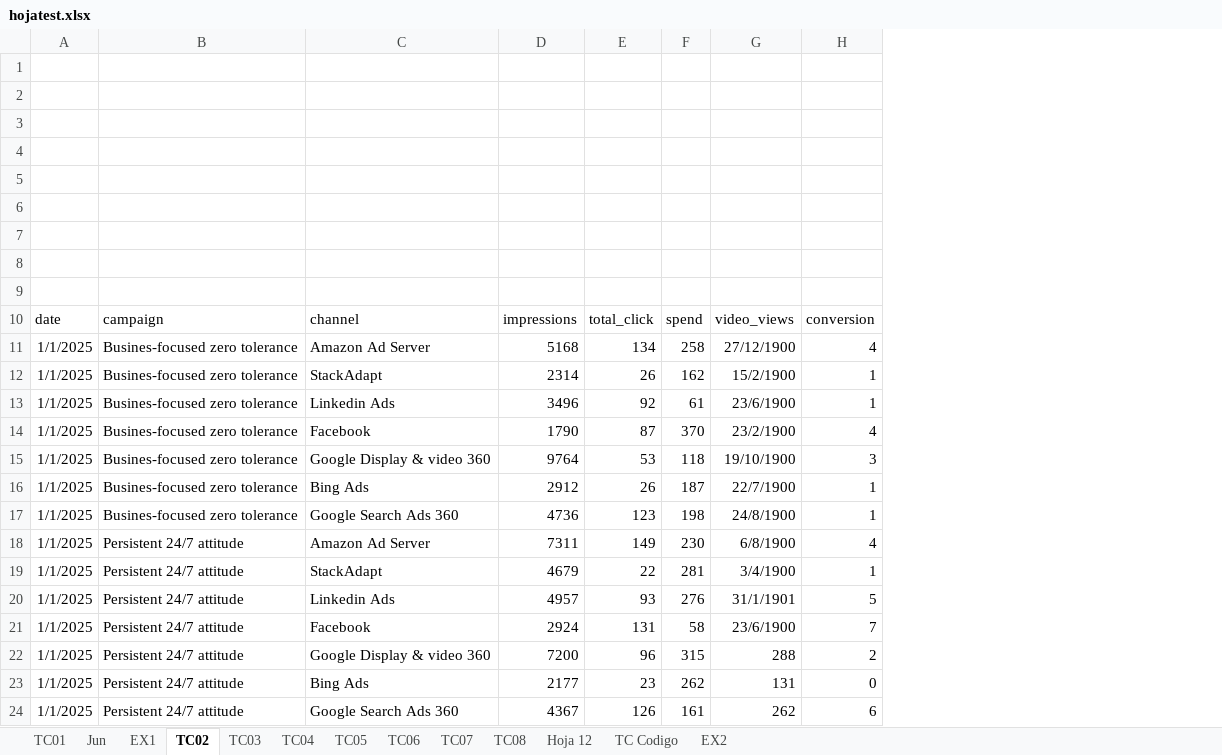
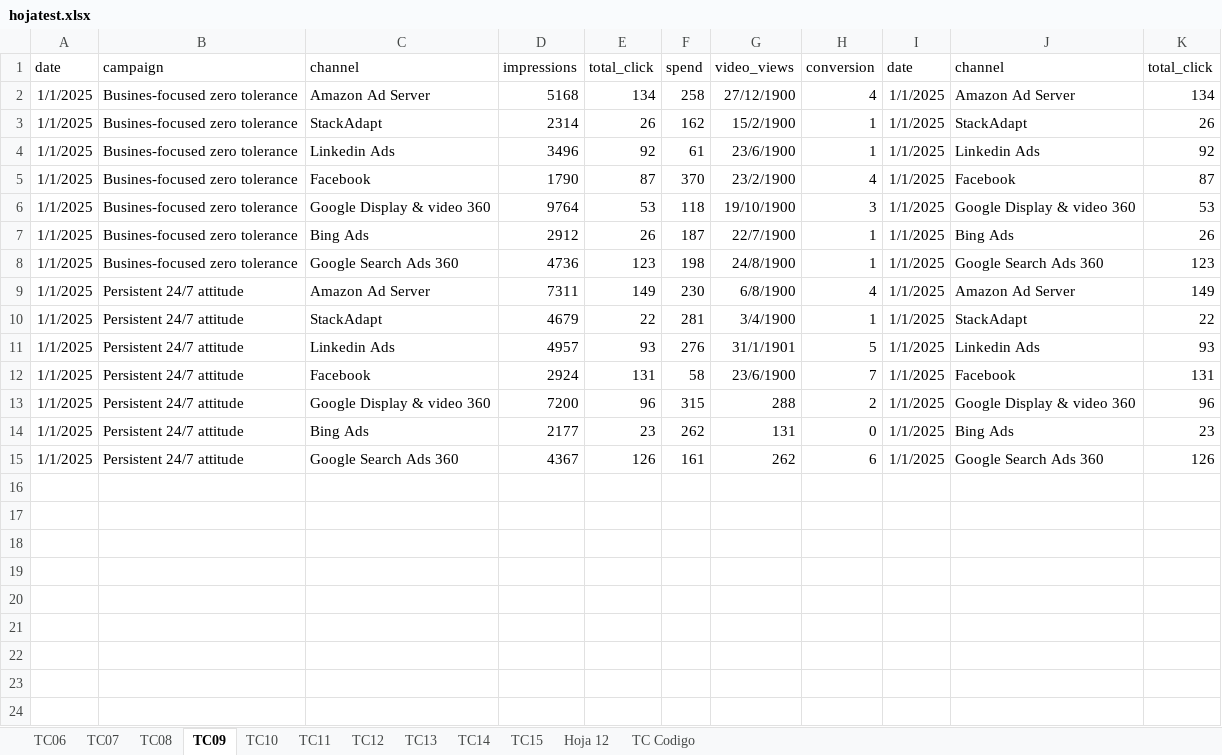
Before and after one commit to Vanessadg-debug/ProyectosIT, an Excel workbook: Portfolio/ETL-Data-Validation-Pipeline/assets/hojatest.xlsx, sheet TC09, drawn as a sheet; values as stored, in another font and other column widths than the file's, no borders; charts and pictures not drawn; removed rows and columns are numbered as before the commit, all else as after; the diff names each change by its address in the sheet, - before the commit and + after, or states it on an @@ line.

```diff
--- a/Portfolio/ETL-Data-Validation-Pipeline/assets/hojatest.xlsx (sheet TC09)
+++ b/Portfolio/ETL-Data-Validation-Pipeline/assets/hojatest.xlsx (sheet TC09)
-sheet tab: TC02
+sheet tab: TC09
-sheet tab: TC03
+sheet tab: TC10
-sheet tab: TC04
+sheet tab: TC11
-sheet tab: TC05
+sheet tab: TC12
-sheet tab: TC01
-sheet tab: Jun
-sheet tab: EX1
-sheet tab: EX2
+sheet tab: TC13
+sheet tab: TC14
+sheet tab: TC15
@@ sheet tab order changed: TC06 | TC07 | TC08 | TC09 | TC10 | TC11 | TC12 | TC13 | TC14 | TC15 | Hoja 12 | TC Codigo @@
+column I, rows 1-15: date | 1/1/2025 | 1/1/2025 | 1/1/2025 | 1/1/2025 | 1/1/2025 | 1/1/2025 | 1/1/2025 | 1/1/2025 | 1/1/2025 | 1/1/2025 | 1/1/2025 | 1/1/2025 | 1/1/2025 | 1/1/2025
+column J, rows 1-15: channel | Amazon Ad Server | StackAdapt | Linkedin Ads | Facebook | Google Display & video 360 | Bing Ads | Google Search Ads 360 | Amazon Ad Server | StackAdapt | Linkedin Ads | Facebook | Google Display & video 360 | Bing Ads | Google Search Ads 360
+column K, rows 1-15: total_click | 134 | 26 | 92 | 87 | 53 | 26 | 123 | 149 | 22 | 93 | 131 | 96 | 23 | 126
-row 1: (empty)
-row 2: (empty)
-row 3: (empty)
-row 4: (empty)
-row 5: (empty)
-row 6: (empty)
-row 7: (empty)
-row 8: (empty)
-row 9: (empty)
```
Also changed, not shown: sheet TC Codigo, sheet TC07, sheet TC06, sheet TC10, sheet TC12, sheet TC08, 1 more sheet, charts or pictures, 1 other file.
